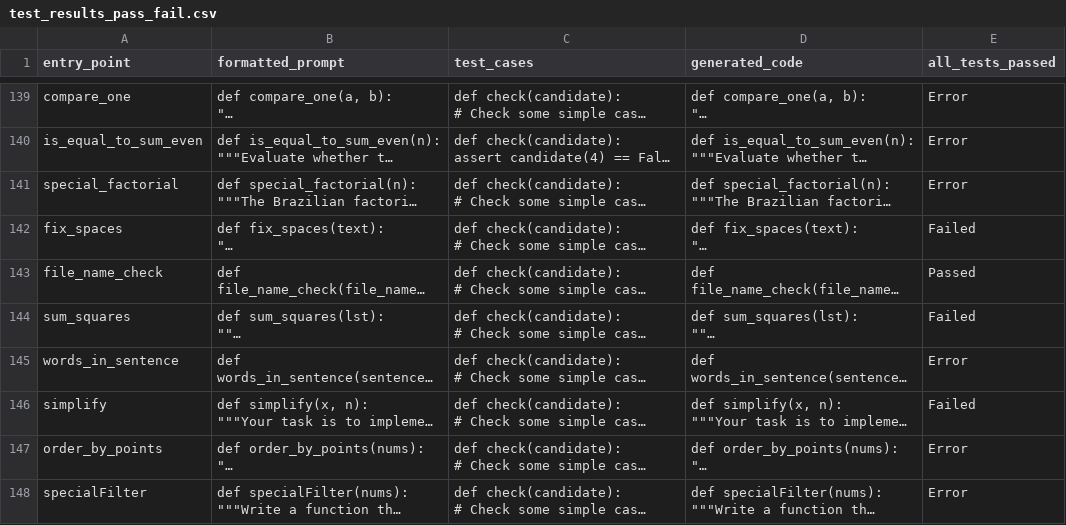
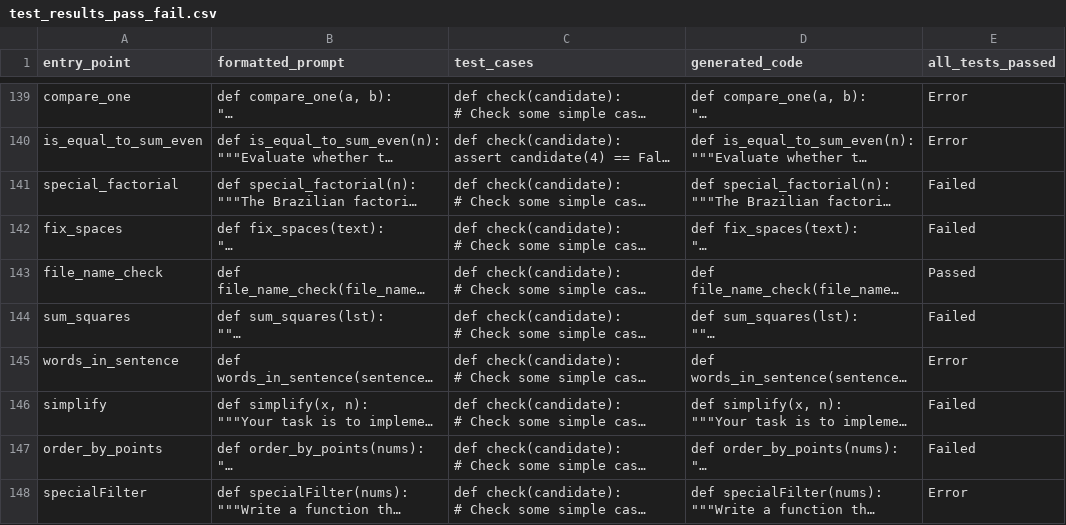
Before and after one commit to mab2400/semcoder, a CSV file: test_results_pass_fail.csv, drawn as a sheet; only a part is shown, gaps mark what is left out; long unchanged cells end in …; the diff covers the shown part only; the diff names each change by its address in the sheet, - before the commit and + after, or states it on an @@ line.

Commit message:
Bare bones test results

```diff
--- a/test_results_pass_fail.csv
+++ b/test_results_pass_fail.csv
-E141 (all_tests_passed): Error
+E141 (all_tests_passed): Failed
-E147 (all_tests_passed): Error
+E147 (all_tests_passed): Failed
```
Also changed, not shown: 6 edited cells elsewhere in this file.
